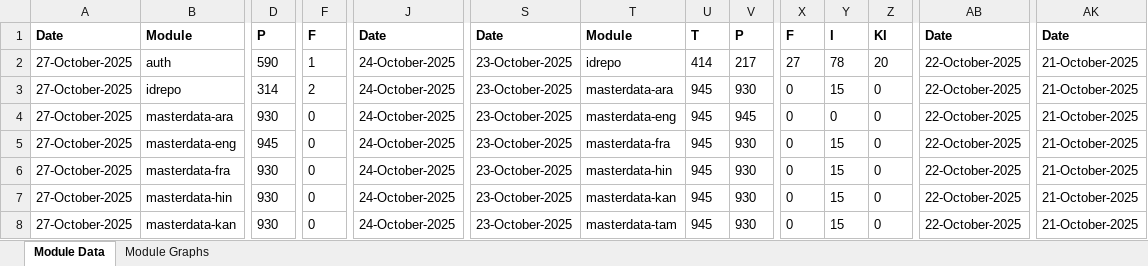
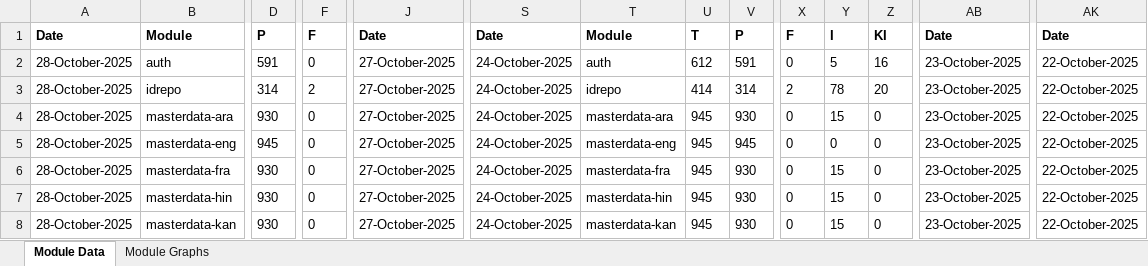
Before and after one commit to mosip/test-management, an Excel workbook: minio-report-tracker/xlxs/cellbox21.xlsx, sheet Module Data, drawn as a sheet; only a part is shown, gaps mark what is left out; values as stored, in another font and other column widths than the file's, no borders; the diff covers the shown part only; the diff names each change by its address in the sheet, - before the commit and + after, or states it on an @@ line.

```diff
--- a/minio-report-tracker/xlxs/cellbox21.xlsx (sheet Module Data)
+++ b/minio-report-tracker/xlxs/cellbox21.xlsx (sheet Module Data)
-A2:A8: 27-October-2025
+A2:A8: 28-October-2025
-D2: 590
+D2: 591
-F2: 1
+F2: 0
-J2:J8: 24-October-2025
+J2:J8: 27-October-2025
-S2:S8: 23-October-2025
+S2:S8: 24-October-2025
-T2: idrepo
+T2: auth
-U2: 414
+U2: 612
-V2: 217
+V2: 591
-X2: 27
+X2: 0
-Y2: 78
+Y2: 5
-Z2: 20
+Z2: 16
-AB2:AB8: 22-October-2025
+AB2:AB8: 23-October-2025
-AK2:AK8: 21-October-2025
+AK2:AK8: 22-October-2025
-T3: masterdata-ara
+T3: idrepo
-U3: 945
+U3: 414
-V3: 930
+V3: 314
-X3: 0
+X3: 2
-Y3: 15
+Y3: 78
-Z3: 0
+Z3: 20
-T4: masterdata-eng
+T4: masterdata-ara
-V4: 945
+V4: 930
-Y4: 0
+Y4: 15
-T5: masterdata-fra
+T5: masterdata-eng
-V5: 930
+V5: 945
-Y5: 15
+Y5: 0
-T6: masterdata-hin
+T6: masterdata-fra
-T7: masterdata-kan
+T7: masterdata-hin
-T8: masterdata-tam
+T8: masterdata-kan
```
Also changed, not shown: 1 added row, 1 removed row and 94 edited cells elsewhere in this sheet, charts or pictures, minio-report-tracker/xlxs/collab.xlsx, minio-report-tracker/xlxs/dev3.xlsx, 15 other files.
